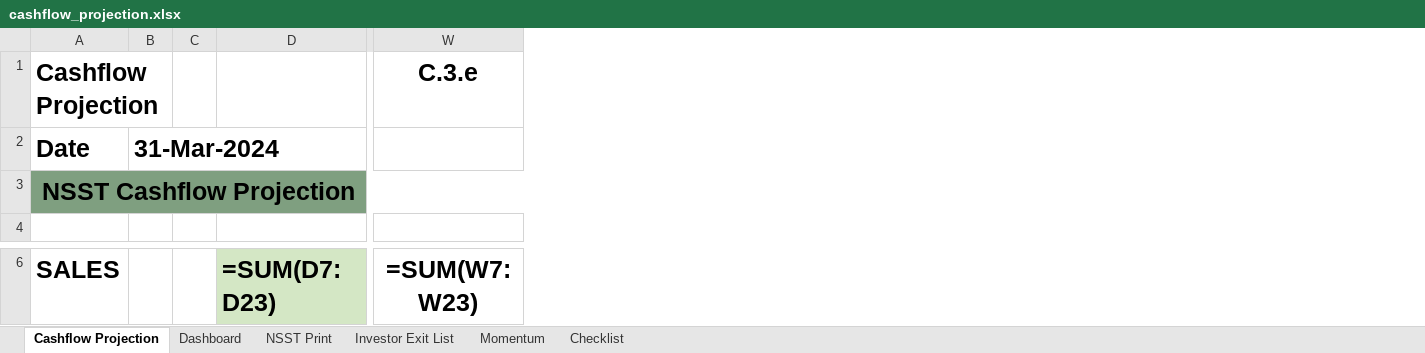
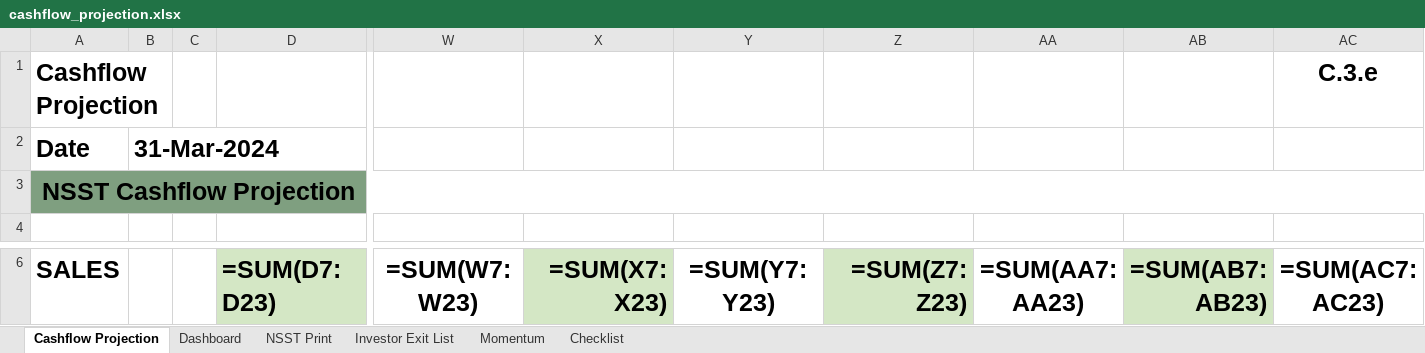
Before and after one commit to WayneBruton/fastapi-python, an Excel workbook: cashflow_p&l_files/cashflow_projection.xlsx, sheet Cashflow Projection, drawn as a sheet; only a part is shown, gaps mark what is left out; values as stored, in another font and other column widths than the file's, no borders; formulas without a stored value are shown as written; conditional formats not drawn; removed rows and columns are numbered as before the commit, all else as after; the diff covers the shown part only; the diff names each change by its address in the sheet, - before the commit and + after, or states it on an @@ line.

```diff
--- a/cashflow_p&l_files/cashflow_projection.xlsx (sheet Cashflow Projection)
+++ b/cashflow_p&l_files/cashflow_projection.xlsx (sheet Cashflow Projection)
-column C, empty
+column C, empty
+column X (=SUM(X7:X23)), empty
+column Y (=SUM(Y7:Y23)), empty
+column Z (=SUM(Z7:Z23)), empty
+column AA (=SUM(AA7:AA23)), empty
+column AB (=SUM(AB7:AB23)), empty
+column AC (=SUM(AC7:AC23)), row 1: C.3.e
-W1 (=SUM(W7:W23)): C.3.e
+W1 (=SUM(W7:W23)): (empty)
```
Also changed, not shown: 15 added rows, 3 removed rows, 204 edited cells and cell formats elsewhere in this sheet, sheet Investor Exit List, sheet Momentum, sheet Checklist, sheet Dashboard, hidden cells, cashflow_p&l_files/cashflow_projectionAA.xlsx, 10 other files.
